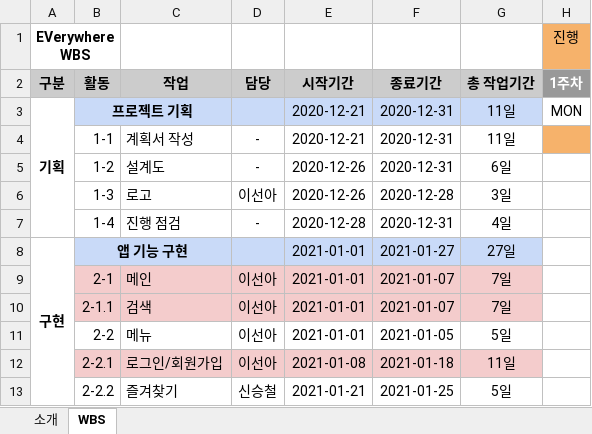
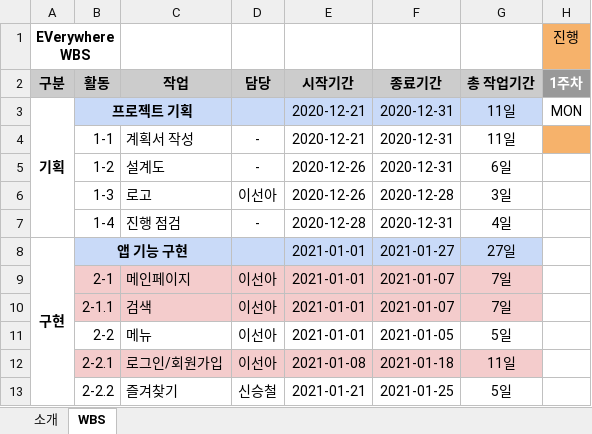
Before and after one commit to Team-Perseus/Projects_Description, an Excel workbook: team3 project proposal/WBS.xlsx, sheet WBS, drawn as a sheet; only a part is shown; values as stored, in another font and other column widths than the file's, no borders; charts and pictures and conditional formats not drawn; the diff names each change by its address in the sheet, - before the commit and + after, or states it on an @@ line.

Commit message:
team3 기획서 피드백 수정

```diff
--- a/team3 project proposal/WBS.xlsx (sheet WBS)
+++ b/team3 project proposal/WBS.xlsx (sheet WBS)
-C9: 메인
+C9: 메인페이지
```
Also changed, not shown: sheet 소개, 4 other files.
